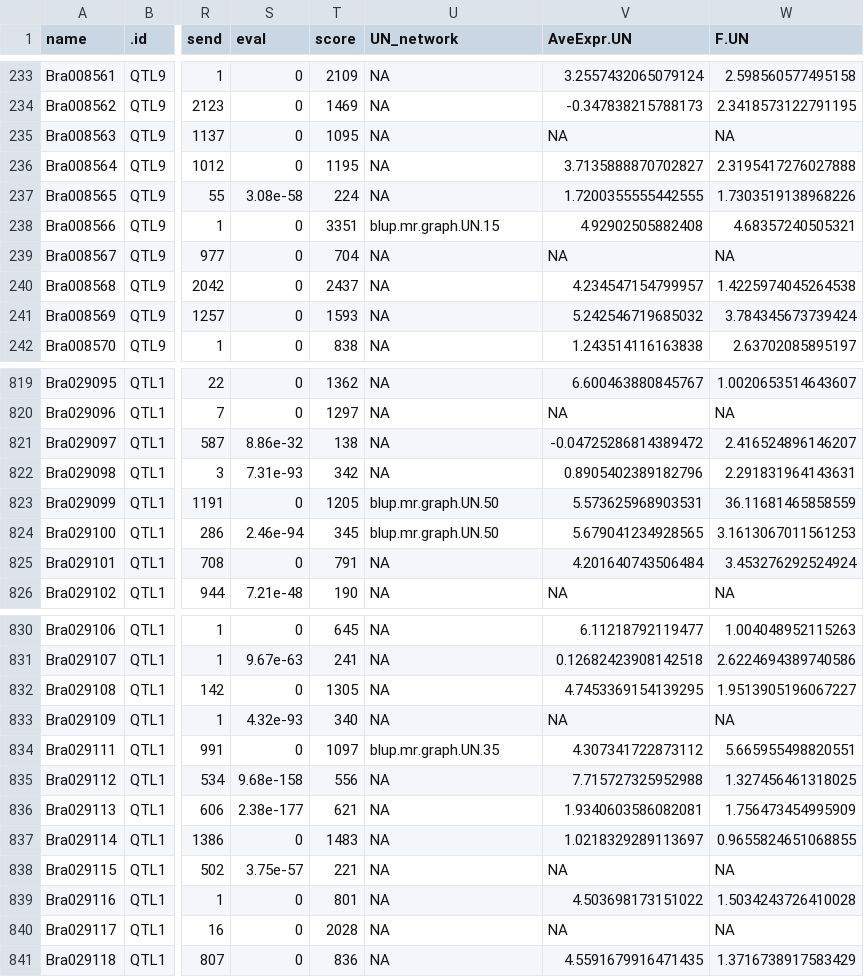
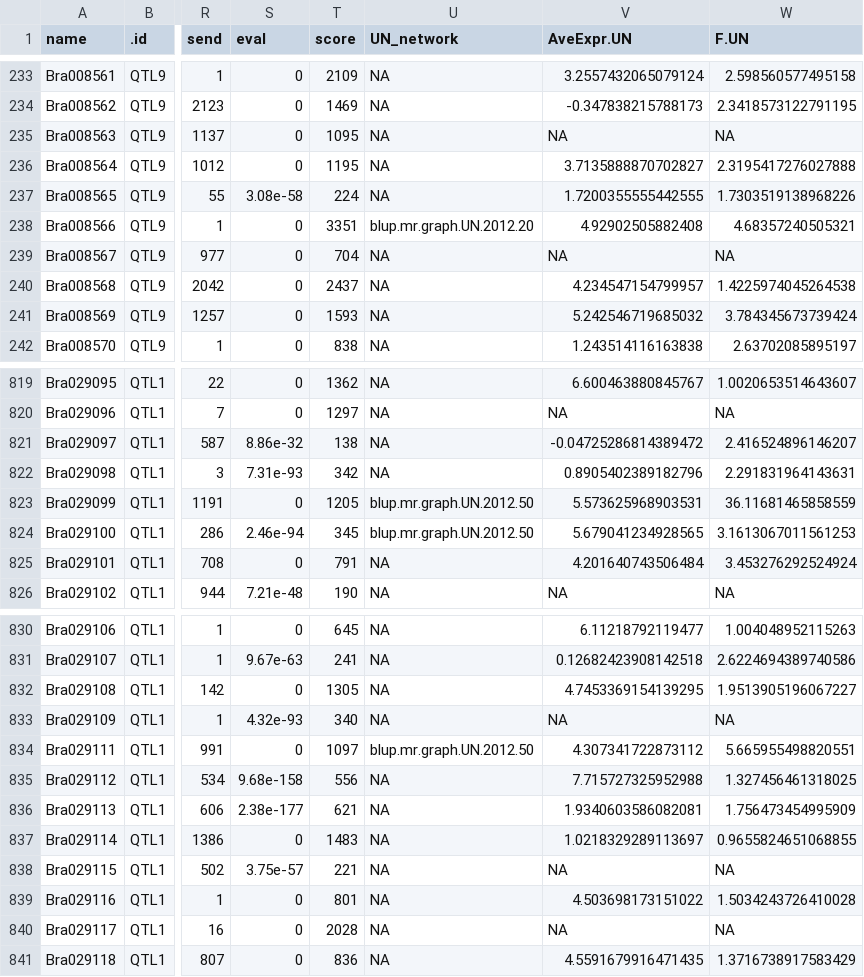
Before and after one commit to MaloofLab/Baker-2019-PLosG-Brapa-neworks, a CSV file: output/Bayesian2012Height_genesunderQTLS_DE_MR_UN.csv, drawn as a sheet; only a part is shown, gaps mark what is left out; the diff covers the shown part only; the diff names each change by its address in the sheet, - before the commit and + after, or states it on an @@ line.

```diff
--- a/output/Bayesian2012Height_genesunderQTLS_DE_MR_UN.csv
+++ b/output/Bayesian2012Height_genesunderQTLS_DE_MR_UN.csv
-U238 (UN_network): blup.mr.graph.UN.15
+U238 (UN_network): blup.mr.graph.UN.2012.20
-U823:U824 (UN_network): blup.mr.graph.UN.50
+U823:U824 (UN_network): blup.mr.graph.UN.2012.50
-U834 (UN_network): blup.mr.graph.UN.35
+U834 (UN_network): blup.mr.graph.UN.2012.50
```
Also changed, not shown: 17 edited cells elsewhere in this file, output/Bayesian2012Height_genesunderQTLS_networkgenesonly_DE_MR_UN.csv, 12 other files.
